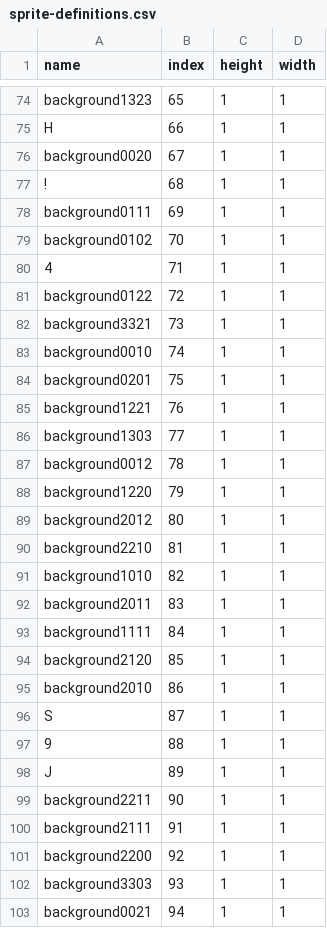
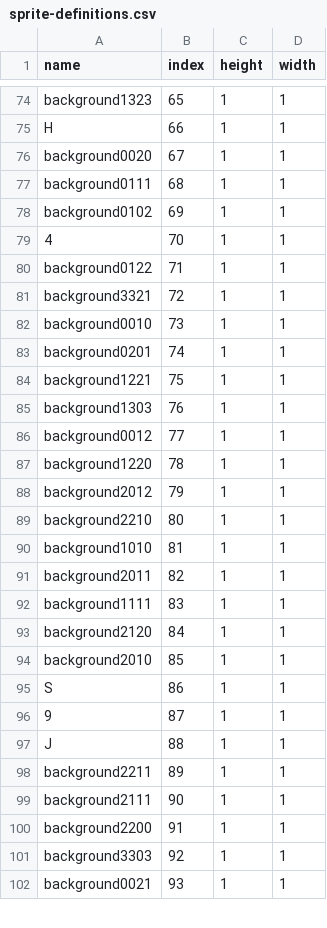
Before and after one commit to meggers/tronsister32-framework, a CSV file: common/sprite-definitions.csv, drawn as a sheet; only a part is shown, gaps mark what is left out; the diff covers the shown part only.

```diff
--- a/common/sprite-definitions.csv
+++ b/common/sprite-definitions.csv
@@ -76,28 +76,27 @@ H,66,1,1
 background0020,67,1,1
-!,68,1,1
-background0111,69,1,1
-background0102,70,1,1
-4,71,1,1
-background0122,72,1,1
-background3321,73,1,1
-background0010,74,1,1
-background0201,75,1,1
-background1221,76,1,1
-background1303,77,1,1
-background0012,78,1,1
-background1220,79,1,1
-background2012,80,1,1
-background2210,81,1,1
-background1010,82,1,1
-background2011,83,1,1
-background1111,84,1,1
-background2120,85,1,1
-background2010,86,1,1
-S,87,1,1
-9,88,1,1
-J,89,1,1
-background2211,90,1,1
-background2111,91,1,1
-background2200,92,1,1
-background3303,93,1,1
-background0021,94,1,1
+background0111,68,1,1
+background0102,69,1,1
+4,70,1,1
+background0122,71,1,1
+background3321,72,1,1
+background0010,73,1,1
+background0201,74,1,1
+background1221,75,1,1
+background1303,76,1,1
+background0012,77,1,1
+background1220,78,1,1
+background2012,79,1,1
+background2210,80,1,1
+background1010,81,1,1
+background2011,82,1,1
+background1111,83,1,1
+background2120,84,1,1
+background2010,85,1,1
+S,86,1,1
+9,87,1,1
+J,88,1,1
+background2211,89,1,1
+background2111,90,1,1
+background2200,91,1,1
+background3303,92,1,1
+background0021,93,1,1
```
Also changed, not shown: 71 edited cells elsewhere in this file, 4 other files.
